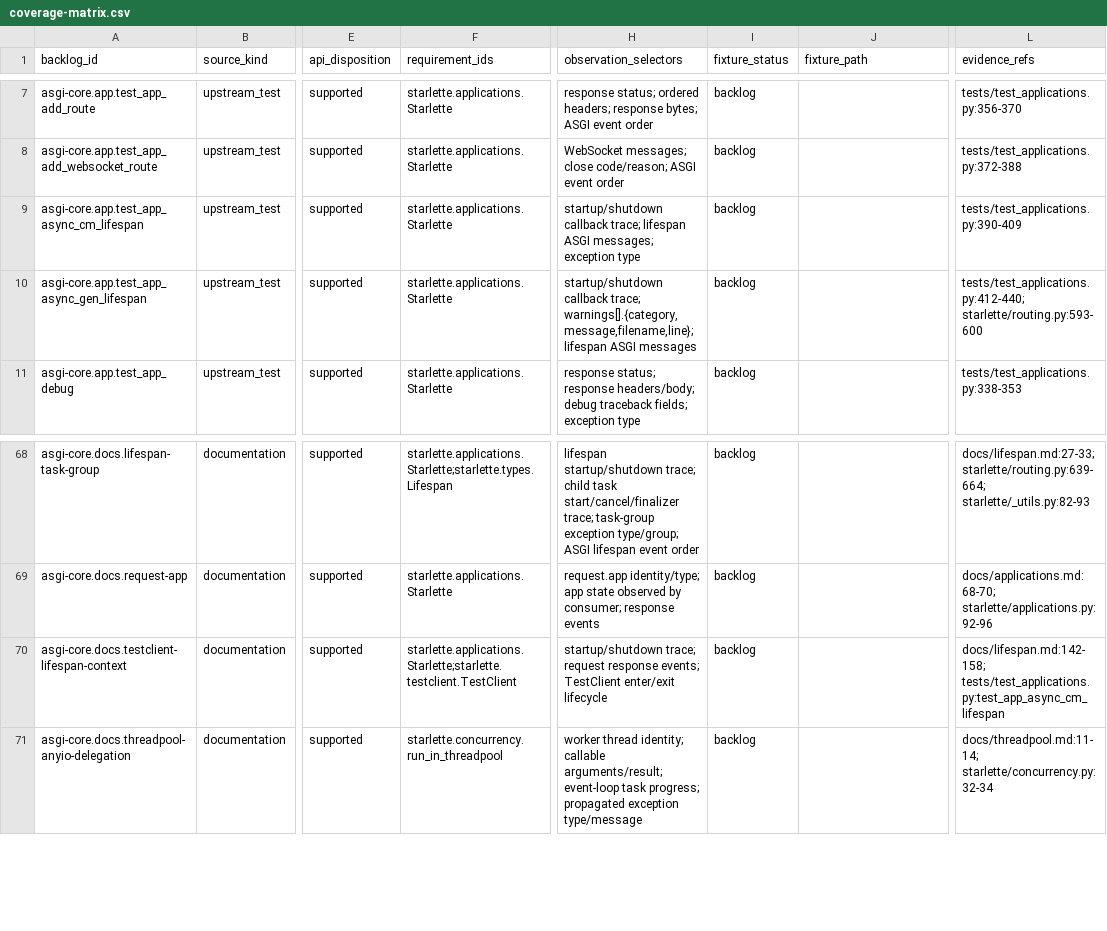
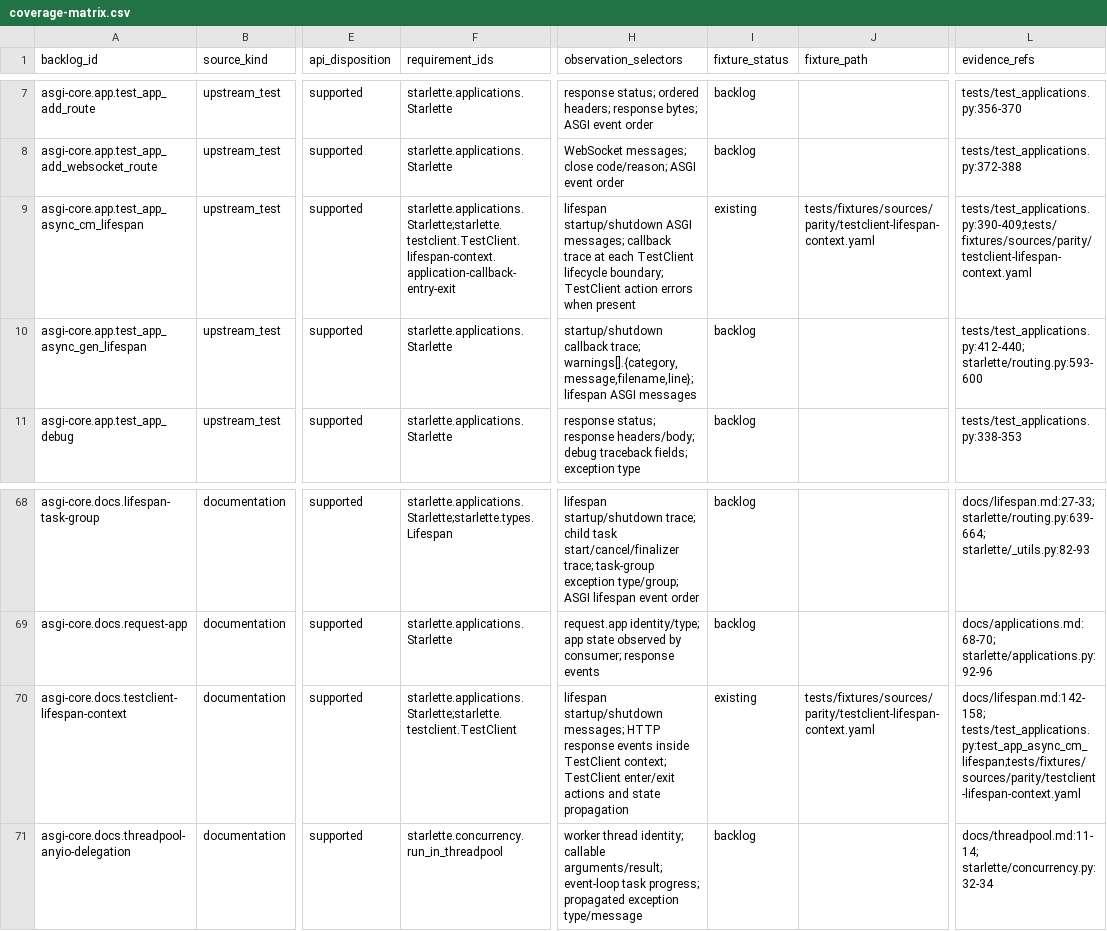
Before and after one commit to appunni-m/starlette-rs, a CSV file: docs/atlas/coverage-matrix.csv, drawn as a sheet; only a part is shown, gaps mark what is left out; the diff names each change by its address in the sheet, - before the commit and + after, or states it on an @@ line.

```diff
--- a/docs/atlas/coverage-matrix.csv
+++ b/docs/atlas/coverage-matrix.csv
-F9 (requirement_ids): starlette.applications.Starlette
+F9 (requirement_ids): starlette.applications.Starlette;starlette.testclient.TestClient.lifespan-context.application-callback-entry-exit
-H9 (observation_selectors): startup/shutdown callback trace; lifespan ASGI messages; exception type
+H9 (observation_selectors): lifespan startup/shutdown ASGI messages; callback trace at each TestClient lifecycle boundary; TestClient action errors when present
-I9 (fixture_status): backlog
+I9 (fixture_status): existing
-J9 (fixture_path): (empty)
+J9 (fixture_path): tests/fixtures/sources/parity/testclient-lifespan-context.yaml
-L9 (evidence_refs): tests/test_applications.py:390-409
+L9 (evidence_refs): tests/test_applications.py:390-409;tests/fixtures/sources/parity/testclient-lifespan-context.yaml
-H70 (observation_selectors): startup/shutdown trace; request response events; TestClient enter/exit lifecycle
+H70 (observation_selectors): lifespan startup/shutdown messages; HTTP response events inside TestClient context; TestClient enter/exit actions and state propagation
-I70 (fixture_status): backlog
+I70 (fixture_status): existing
-J70 (fixture_path): (empty)
+J70 (fixture_path): tests/fixtures/sources/parity/testclient-lifespan-context.yaml
-L70 (evidence_refs): docs/lifespan.md:142-158; tests/test_applications.py:test_app_async_cm_lifespan
+L70 (evidence_refs): docs/lifespan.md:142-158; tests/test_applications.py:test_app_async_cm_lifespan;tests/fixtures/sources/parity/testclient-lifespan-context.yaml
```
Also changed, not shown: docs/atlas/fixture-backlog.csv, docs/atlas/reviews/asgi-core-fixtures.csv, 10 other files.
